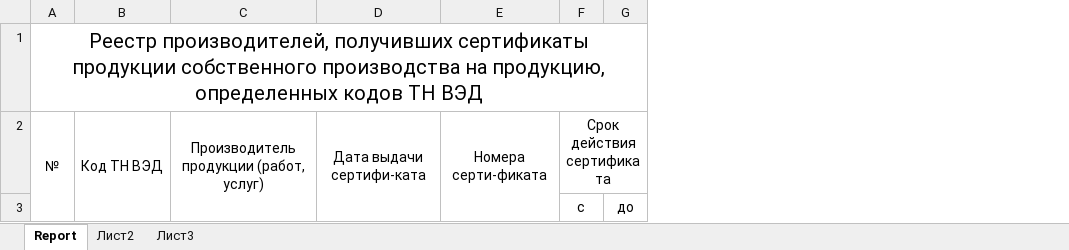
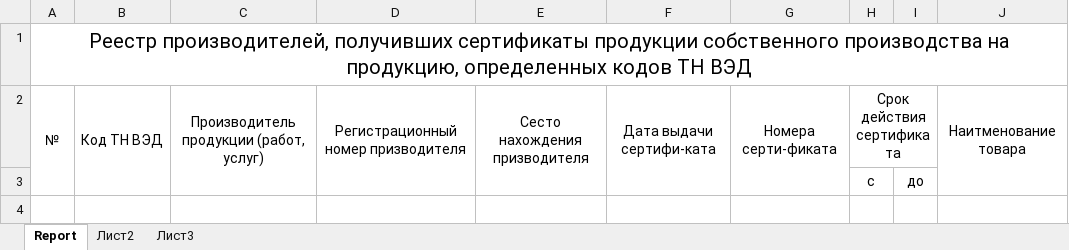
Before and after one commit to asysoi/CCICertificate, an Excel workbook: CCICertificate/WebContent/resources/in/WasteReport.xlsx, sheet Report, drawn as a sheet; values as stored, in another font and other column widths than the file's, no borders; the diff names each change by its address in the sheet, - before the commit and + after, or states it on an @@ line.

Commit message:
Waste Report Database Query Updated

```diff
--- a/CCICertificate/WebContent/resources/in/WasteReport.xlsx (sheet Report)
+++ b/CCICertificate/WebContent/resources/in/WasteReport.xlsx (sheet Report)
+column D, row 2: Регистрационный номер призводителя
+column E, row 2: Сесто нахождения призводителя
+column J, row 2: Наитменование товара
```
Also changed, not shown: 4 other files.
